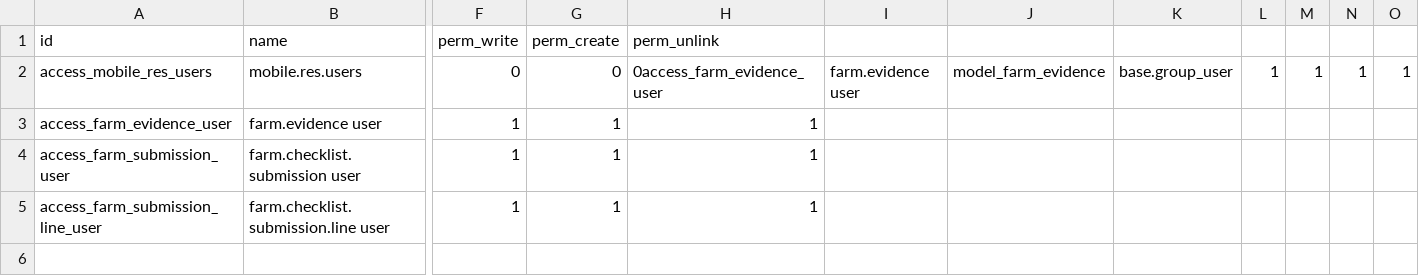
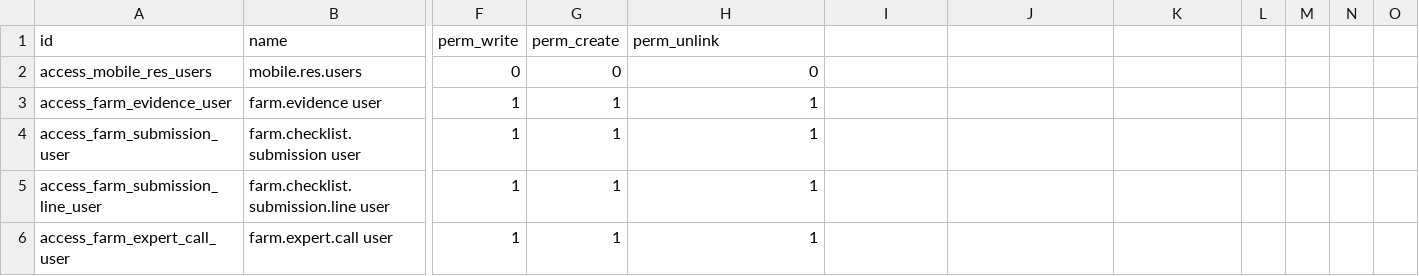
Before and after one commit to jeffery9/odoo-farm, a CSV file: farm_mobile/security/ir.model.access.csv, drawn as a sheet; only a part is shown, gaps mark what is left out; rows hold the shown columns only; the diff names each change by its address in the sheet, - before the commit and + after, or states it on an @@ line.

Commit message:
feat(farm_mobile): add expert call feature and enhance offline storage

```diff
--- a/farm_mobile/security/ir.model.access.csv
+++ b/farm_mobile/security/ir.model.access.csv
-H2 (perm_unlink): 0access_farm_evidence_user
+H2 (perm_unlink): 0
-I2: farm.evidence user
+I2: (empty)
-J2: model_farm_evidence
+J2: (empty)
-K2: base.group_user
+K2: (empty)
-L2: 1
+L2: (empty)
-M2: 1
+M2: (empty)
-N2: 1
+N2: (empty)
-O2: 1
+O2: (empty)
+row 6: access_farm_expert_call_user | farm.expert.call user | 1 | 1 | 1
```
Also changed, not shown: 5 other files.
